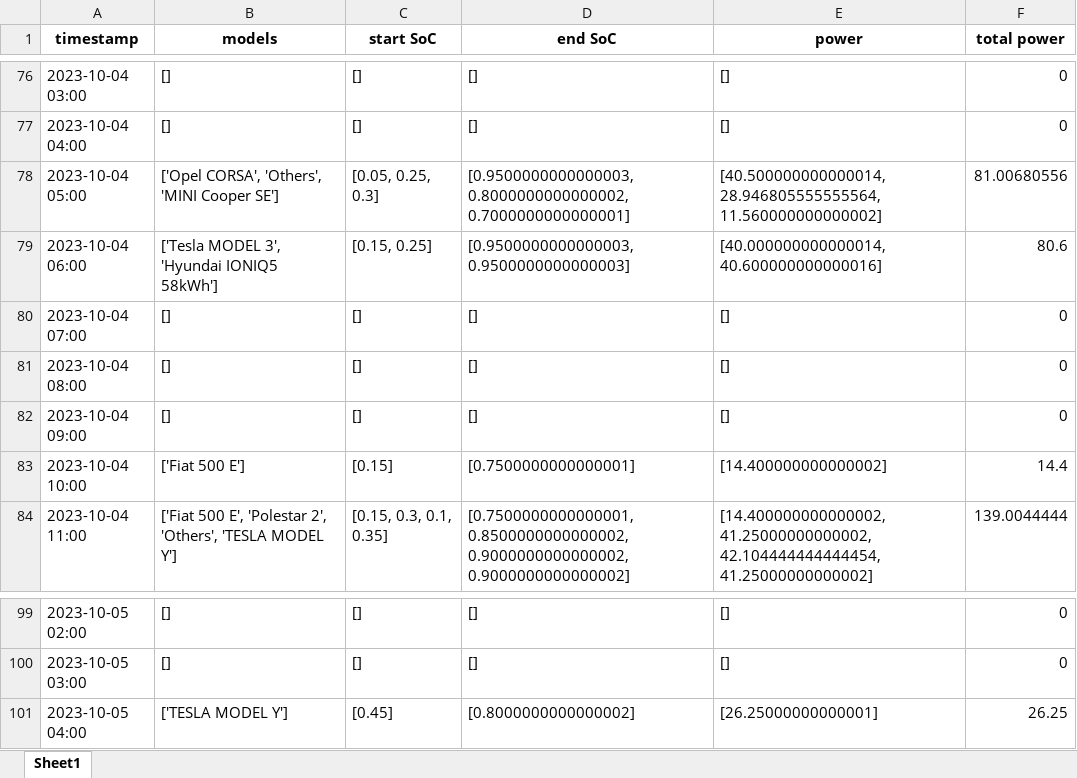
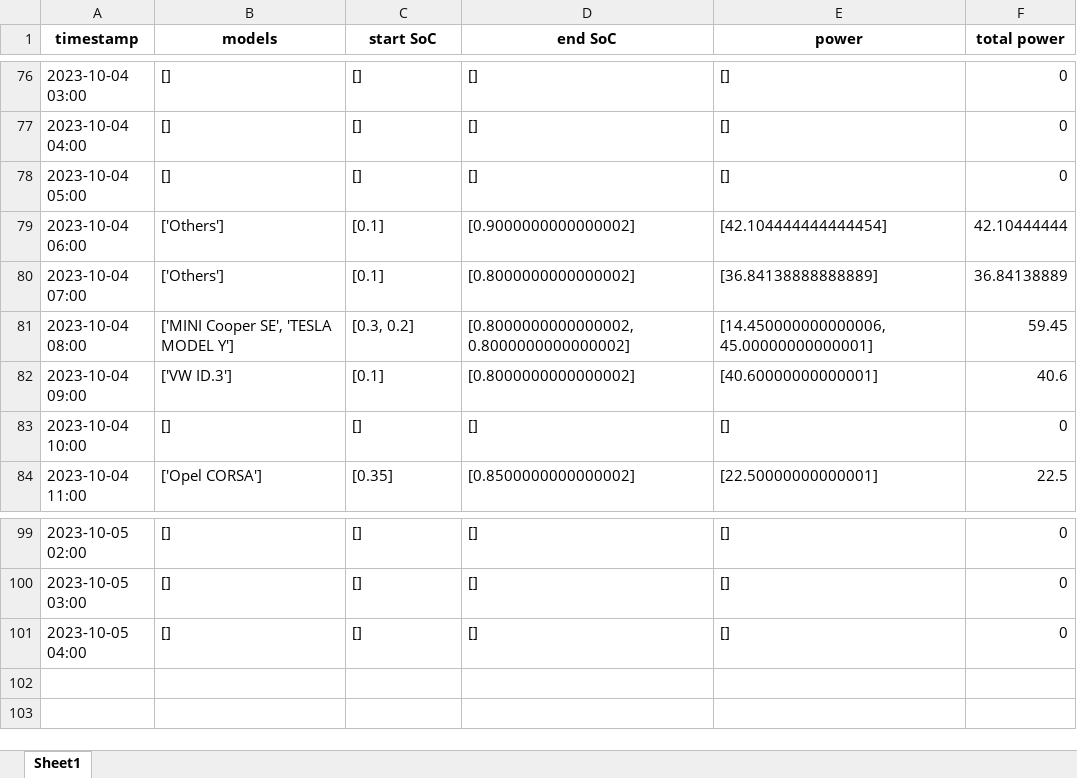
Before and after one commit to christianLeomil/masterthesis, an Excel workbook: output/df_structured.xlsx, sheet Sheet1, drawn as a sheet; only a part is shown, gaps mark what is left out; values as stored, in another font and other column widths than the file's, no borders; removed rows and columns are numbered as before the commit, all else as after; the diff covers the shown part only; the diff names each change by its address in the sheet, - before the commit and + after, or states it on an @@ line.

```diff
--- a/output/df_structured.xlsx (sheet Sheet1)
+++ b/output/df_structured.xlsx (sheet Sheet1)
-B78 (models): ['Opel CORSA', 'Others', 'MINI Cooper SE']
+B78 (models): []
-C78 (start SoC): [0.05, 0.25, 0.3]
+C78 (start SoC): []
-D78 (end SoC): [0.9500000000000003, 0.8000000000000002, 0.7000000000000001]
+D78 (end SoC): []
-E78 (power): [40.500000000000014, 28.946805555555564, 11.560000000000002]
+E78 (power): []
-F78 (total power): 81.00680556
+F78 (total power): 0
-B79 (models): ['Tesla MODEL 3', 'Hyundai IONIQ5 58kWh']
+B79 (models): ['Others']
-C79 (start SoC): [0.15, 0.25]
+C79 (start SoC): [0.1]
-D79 (end SoC): [0.9500000000000003, 0.9500000000000003]
+D79 (end SoC): [0.9000000000000002]
-E79 (power): [40.000000000000014, 40.600000000000016]
+E79 (power): [42.104444444444454]
-F79 (total power): 80.6
+F79 (total power): 42.10444444
-B80 (models): []
+B80 (models): ['Others']
-C80 (start SoC): []
+C80 (start SoC): [0.1]
-D80 (end SoC): []
+D80 (end SoC): [0.8000000000000002]
-E80 (power): []
+E80 (power): [36.84138888888889]
-F80 (total power): 0
+F80 (total power): 36.84138889
-B81 (models): []
+B81 (models): ['MINI Cooper SE', 'TESLA MODEL Y']
-C81 (start SoC): []
+C81 (start SoC): [0.3, 0.2]
-D81 (end SoC): []
+D81 (end SoC): [0.8000000000000002, 0.8000000000000002]
-E81 (power): []
+E81 (power): [14.450000000000006, 45.00000000000001]
-F81 (total power): 0
+F81 (total power): 59.45
+row 82: 2023-10-04 09:00 | ['VW ID.3'] | [0.1] | [0.8000000000000002] | [40.60000000000001] | 40.6
-A83 (timestamp): 2023-10-04 09:00
+A83 (timestamp): 2023-10-04 10:00
-row 83: 2023-10-04 10:00 | ['Fiat 500 E'] | [0.15] | [0.7500000000000001] | [14.400000000000002] | 14.4
-B84 (models): ['Fiat 500 E', 'Polestar 2', 'Others', 'TESLA MODEL Y']
+B84 (models): ['Opel CORSA']
-C84 (start SoC): [0.15, 0.3, 0.1, 0.35]
+C84 (start SoC): [0.35]
-D84 (end SoC): [0.7500000000000001, 0.8500000000000002, 0.9000000000000002, 0.9000000000000002]
+D84 (end SoC): [0.8500000000000002]
-E84 (power): [14.400000000000002, 41.25000000000002, 42.104444444444454, 41.25000000000002]
+E84 (power): [22.50000000000001]
-F84 (total power): 139.0044444
+F84 (total power): 22.5
-B101 (models): ['TESLA MODEL Y']
+B101 (models): []
-C101 (start SoC): [0.45]
+C101 (start SoC): []
-D101 (end SoC): [0.8000000000000002]
+D101 (end SoC): []
-E101 (power): [26.25000000000001]
+E101 (power): []
-F101 (total power): 26.25
+F101 (total power): 0
```
Also changed, not shown: 8 added rows, 8 removed rows and 117 edited cells elsewhere in this sheet, input/df_input.xlsx, output/df_aux.xlsx, 7 other files.
